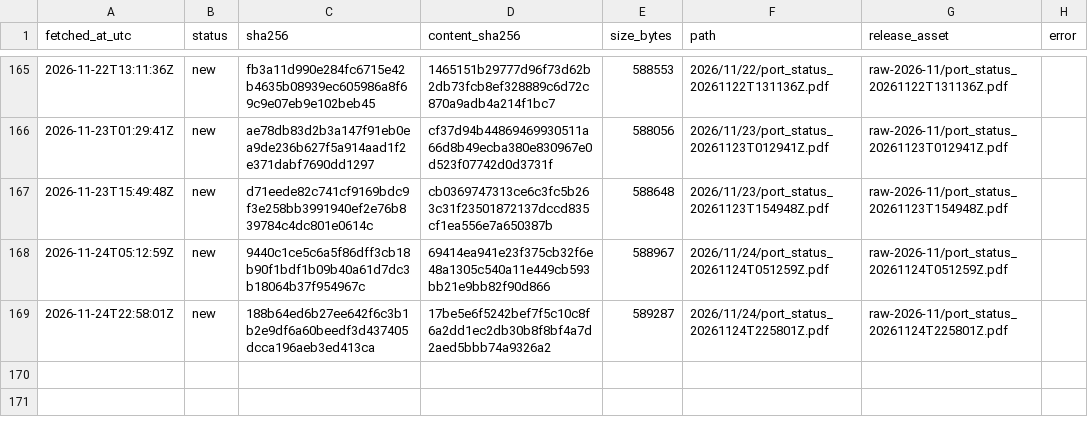
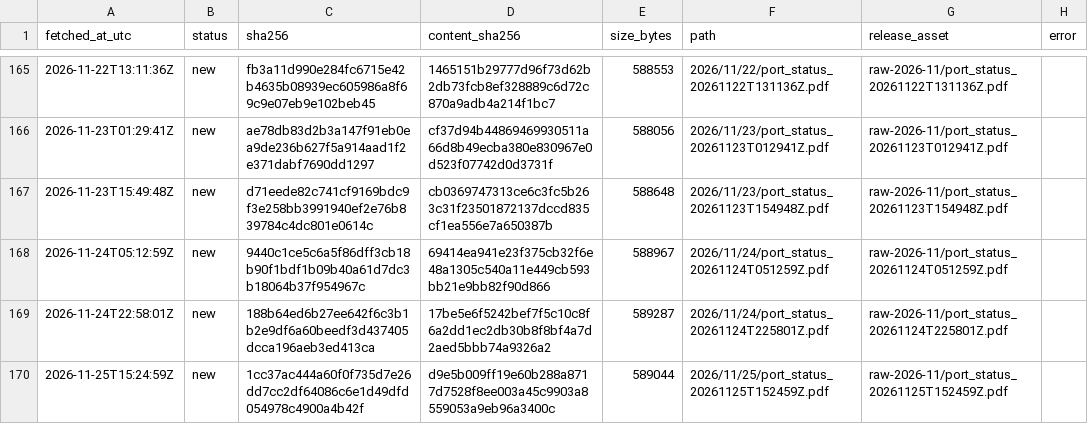
Before and after one commit to abdessamed-britah/djendjen-bellara-twin, a CSV file: data/raw/port_status/_manifest.csv, drawn as a sheet; only a part is shown, gaps mark what is left out.

```diff
--- a/data/raw/port_status/_manifest.csv
+++ b/data/raw/port_status/_manifest.csv
@@ -169 +169,2 @@ fetched_at_utc,status,sha256,content_sha256,size_bytes,path,release_asset,error
 2026-11-24T22:58:01Z,new,188b64ed6b27ee642f6c3b1b2e9df6a60beedf3d437405dcca196aeb3ed413ca,17be5e6f5242bef7f5c10c8f6a2dd1ec2db30b8f8bf4a7d2aed5bbb74a9326a2,589287,2026/11/24/port_status_20261124T225801Z.pdf,raw-2026-11/port_status_20261124T225801Z.pdf,
+2026-11-25T15:24:59Z,new,1cc37ac444a60f0f735d7e26dd7cc2df64086c6e1d49dfd054978c4900a4b42f,d9e5b009ff19e60b288a8717d7528f8ee003a45c9903a8559053a9eb96a3400c,589044,2026/11/25/port_status_20261125T152459Z.pdf,raw-2026-11/port_status_20261125T152459Z.pdf,
```
Also changed, not shown: data/clean/observations.csv.
